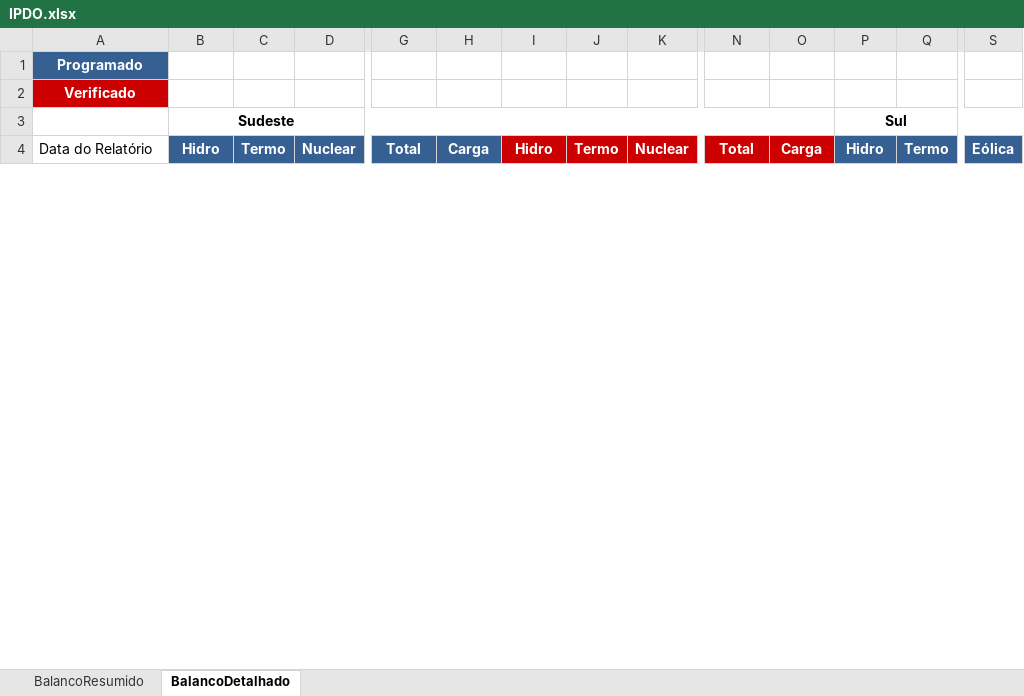
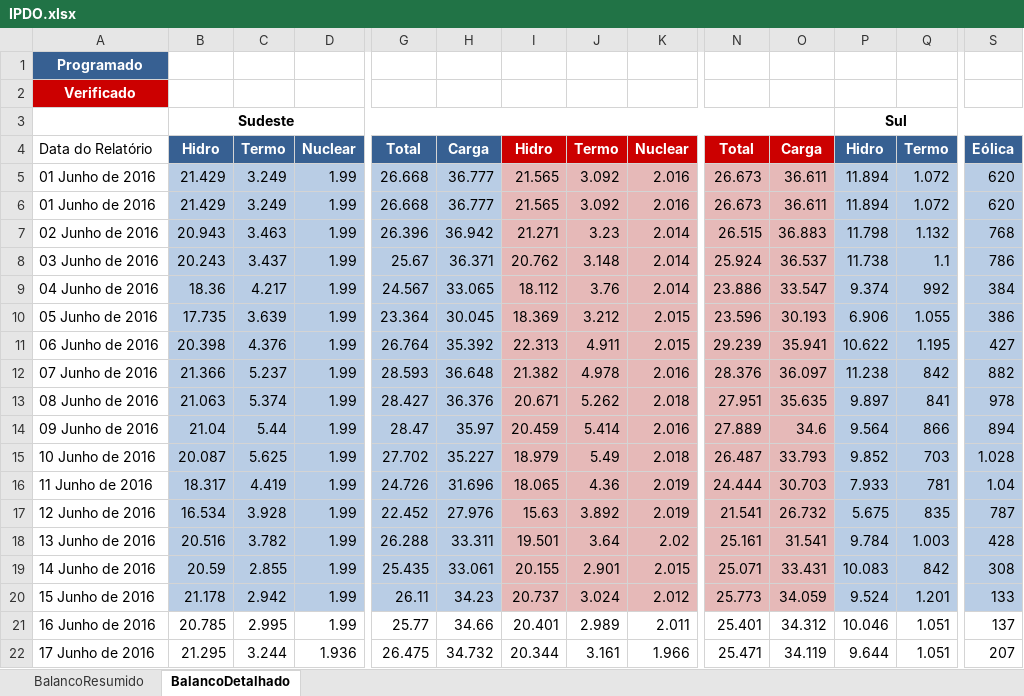
Before and after one commit to ClaudioSiervi/ETL_PDF, an Excel workbook: IPDO.xlsx, sheet BalancoDetalhado, drawn as a sheet; only a part is shown, gaps mark what is left out; values as stored, in another font and other column widths than the file's, no borders; rows hold the shown columns only; the diff covers the shown part only; the diff names each change by its address in the sheet, - before the commit and + after, or states it on an @@ line.

```diff
--- a/IPDO.xlsx (sheet BalancoDetalhado)
+++ b/IPDO.xlsx (sheet BalancoDetalhado)
+row 5: 01 Junho de 2016 | 21.429 | 3.249 | 1.99 | 26.668 | 36.777 | 21.565 | 3.092 | 2.016 | 26.673 | 36.611 | 11.894 | 1.072 | 620
+row 6: 01 Junho de 2016 | 21.429 | 3.249 | 1.99 | 26.668 | 36.777 | 21.565 | 3.092 | 2.016 | 26.673 | 36.611 | 11.894 | 1.072 | 620
+row 7: 02 Junho de 2016 | 20.943 | 3.463 | 1.99 | 26.396 | 36.942 | 21.271 | 3.23 | 2.014 | 26.515 | 36.883 | 11.798 | 1.132 | 768
+row 8: 03 Junho de 2016 | 20.243 | 3.437 | 1.99 | 25.67 | 36.371 | 20.762 | 3.148 | 2.014 | 25.924 | 36.537 | 11.738 | 1.1 | 786
+row 9: 04 Junho de 2016 | 18.36 | 4.217 | 1.99 | 24.567 | 33.065 | 18.112 | 3.76 | 2.014 | 23.886 | 33.547 | 9.374 | 992 | 384
+row 10: 05 Junho de 2016 | 17.735 | 3.639 | 1.99 | 23.364 | 30.045 | 18.369 | 3.212 | 2.015 | 23.596 | 30.193 | 6.906 | 1.055 | 386
+row 11: 06 Junho de 2016 | 20.398 | 4.376 | 1.99 | 26.764 | 35.392 | 22.313 | 4.911 | 2.015 | 29.239 | 35.941 | 10.622 | 1.195 | 427
+row 12: 07 Junho de 2016 | 21.366 | 5.237 | 1.99 | 28.593 | 36.648 | 21.382 | 4.978 | 2.016 | 28.376 | 36.097 | 11.238 | 842 | 882
+row 13: 08 Junho de 2016 | 21.063 | 5.374 | 1.99 | 28.427 | 36.376 | 20.671 | 5.262 | 2.018 | 27.951 | 35.635 | 9.897 | 841 | 978
+row 14: 09 Junho de 2016 | 21.04 | 5.44 | 1.99 | 28.47 | 35.97 | 20.459 | 5.414 | 2.016 | 27.889 | 34.6 | 9.564 | 866 | 894
+row 15: 10 Junho de 2016 | 20.087 | 5.625 | 1.99 | 27.702 | 35.227 | 18.979 | 5.49 | 2.018 | 26.487 | 33.793 | 9.852 | 703 | 1.028
+row 16: 11 Junho de 2016 | 18.317 | 4.419 | 1.99 | 24.726 | 31.696 | 18.065 | 4.36 | 2.019 | 24.444 | 30.703 | 7.933 | 781 | 1.04
+row 17: 12 Junho de 2016 | 16.534 | 3.928 | 1.99 | 22.452 | 27.976 | 15.63 | 3.892 | 2.019 | 21.541 | 26.732 | 5.675 | 835 | 787
+row 18: 13 Junho de 2016 | 20.516 | 3.782 | 1.99 | 26.288 | 33.311 | 19.501 | 3.64 | 2.02 | 25.161 | 31.541 | 9.784 | 1.003 | 428
+row 19: 14 Junho de 2016 | 20.59 | 2.855 | 1.99 | 25.435 | 33.061 | 20.155 | 2.901 | 2.015 | 25.071 | 33.431 | 10.083 | 842 | 308
+row 20: 15 Junho de 2016 | 21.178 | 2.942 | 1.99 | 26.11 | 34.23 | 20.737 | 3.024 | 2.012 | 25.773 | 34.059 | 9.524 | 1.201 | 133
+row 21: 16 Junho de 2016 | 20.785 | 2.995 | 1.99 | 25.77 | 34.66 | 20.401 | 2.989 | 2.011 | 25.401 | 34.312 | 10.046 | 1.051 | 137
+row 22: 17 Junho de 2016 | 21.295 | 3.244 | 1.936 | 26.475 | 34.732 | 20.344 | 3.161 | 1.966 | 25.471 | 34.119 | 9.644 | 1.051 | 207
```
Also changed, not shown: 17 added rows and cell formats elsewhere in this sheet, sheet BalancoResumido, 3 other files.
